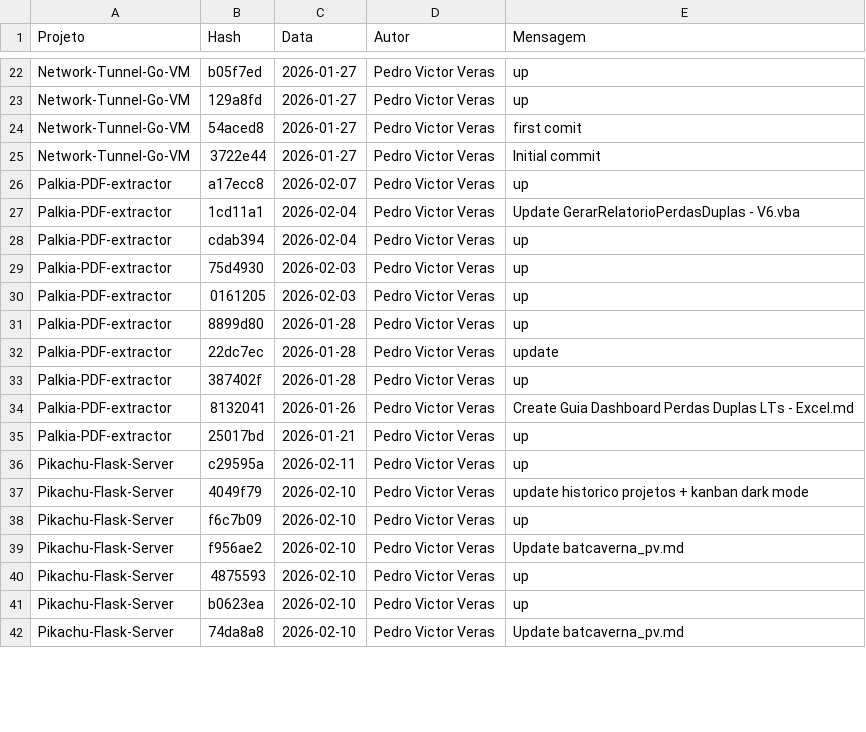
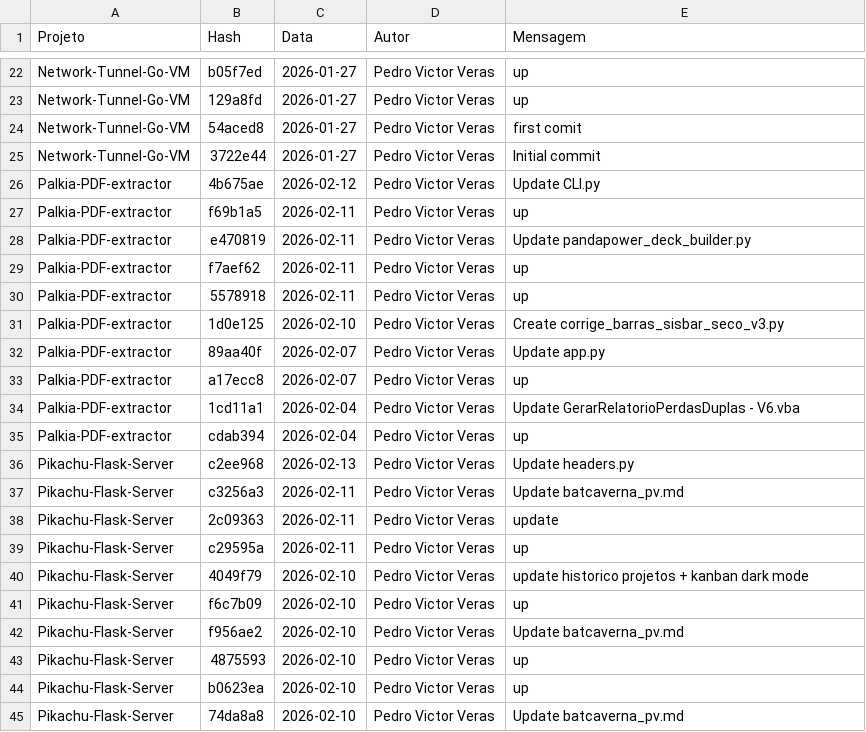
Before and after one commit to PedroVic12/Pikachu-Flask-Server, a CSV file: batcaverna/batcaverna-project/scripts/historico-projetos.csv, drawn as a sheet; only a part is shown, gaps mark what is left out; the diff covers the shown part only.

```diff
--- a/batcaverna/batcaverna-project/scripts/historico-projetos.csv
+++ b/batcaverna/batcaverna-project/scripts/historico-projetos.csv
@@ -25,2 +25,9 @@ Network-Tunnel-Go-VM,54aced8,2026-01-27,Pedro Victor Veras,first comit
 Network-Tunnel-Go-VM,3722e44,2026-01-27,Pedro Victor Veras,Initial commit
+Palkia-PDF-extractor,4b675ae,2026-02-12,Pedro Victor Veras,Update CLI.py
+Palkia-PDF-extractor,f69b1a5,2026-02-11,Pedro Victor Veras,up
+Palkia-PDF-extractor,e470819,2026-02-11,Pedro Victor Veras,Update pandapower_deck_builder.py
+Palkia-PDF-extractor,f7aef62,2026-02-11,Pedro Victor Veras,up
+Palkia-PDF-extractor,5578918,2026-02-11,Pedro Victor Veras,up
+Palkia-PDF-extractor,1d0e125,2026-02-10,Pedro Victor Veras,Create corrige_barras_sisbar_seco_v3.py
+Palkia-PDF-extractor,89aa40f,2026-02-07,Pedro Victor Veras,Update app.py
 Palkia-PDF-extractor,a17ecc8,2026-02-07,Pedro Victor Veras,up
@@ -28,9 +35,5 @@ Palkia-PDF-extractor,1cd11a1,2026-02-04,Pedro Victor Veras,Update GerarRelatorio
 Palkia-PDF-extractor,cdab394,2026-02-04,Pedro Victor Veras,up
-Palkia-PDF-extractor,75d4930,2026-02-03,Pedro Victor Veras,up
-Palkia-PDF-extractor,0161205,2026-02-03,Pedro Victor Veras,up
-Palkia-PDF-extractor,8899d80,2026-01-28,Pedro Victor Veras,up
-Palkia-PDF-extractor,22dc7ec,2026-01-28,Pedro Victor Veras,update
-Palkia-PDF-extractor,387402f,2026-01-28,Pedro Victor Veras,up
-Palkia-PDF-extractor,8132041,2026-01-26,Pedro Victor Veras,Create Guia Dashboard Perdas Duplas LTs - Excel.md
-Palkia-PDF-extractor,25017bd,2026-01-21,Pedro Victor Veras,up
+Pikachu-Flask-Server,c2ee968,2026-02-13,Pedro Victor Veras,Update headers.py
+Pikachu-Flask-Server,c3256a3,2026-02-11,Pedro Victor Veras,Update batcaverna_pv.md
+Pikachu-Flask-Server,2c09363,2026-02-11,Pedro Victor Veras,update
 Pikachu-Flask-Server,c29595a,2026-02-11,Pedro Victor Veras,up
```
Also changed, not shown: 2 added rows, 5 removed rows and 21 edited cells elsewhere in this file, 2 other files.
